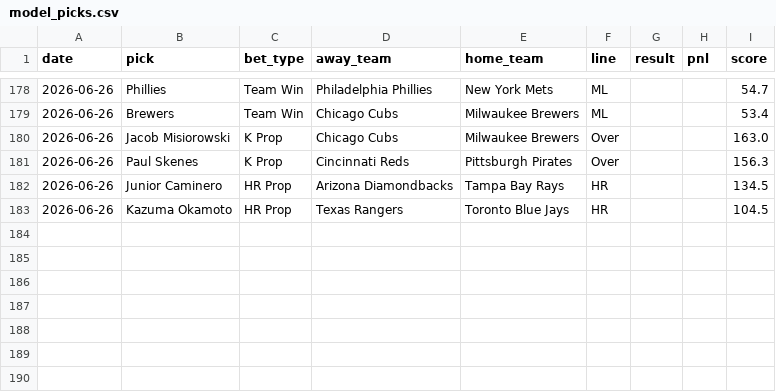
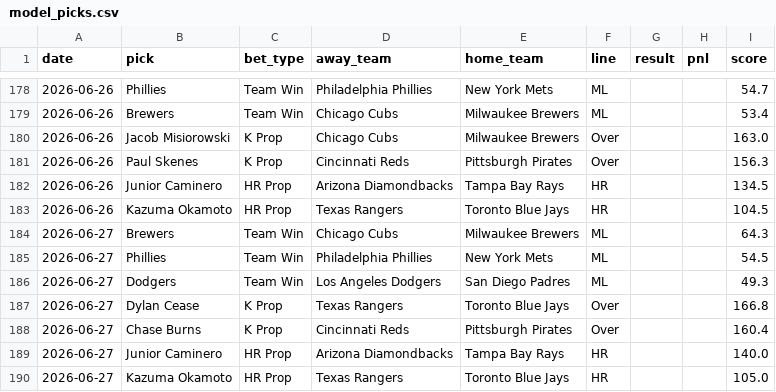
Before and after one commit to HitByOne/mlb-dashboard, a CSV file: data/model_picks.csv, drawn as a sheet; only a part is shown, gaps mark what is left out; the diff names each change by its address in the sheet, - before the commit and + after, or states it on an @@ line.

```diff
--- a/data/model_picks.csv
+++ b/data/model_picks.csv
+row 184: 2026-06-27 | Brewers | Team Win | Chicago Cubs | Milwaukee Brewers | ML |  |  | 64.3
+row 185: 2026-06-27 | Phillies | Team Win | Philadelphia Phillies | New York Mets | ML |  |  | 54.5
+row 186: 2026-06-27 | Dodgers | Team Win | Los Angeles Dodgers | San Diego Padres | ML |  |  | 49.3
+row 187: 2026-06-27 | Dylan Cease | K Prop | Texas Rangers | Toronto Blue Jays | Over |  |  | 166.8
+row 188: 2026-06-27 | Chase Burns | K Prop | Cincinnati Reds | Pittsburgh Pirates | Over |  |  | 160.4
+row 189: 2026-06-27 | Junior Caminero | HR Prop | Arizona Diamondbacks | Tampa Bay Rays | HR |  |  | 140.0
+row 190: 2026-06-27 | Kazuma Okamoto | HR Prop | Texas Rangers | Toronto Blue Jays | HR |  |  | 105.0
```
Also changed, not shown: data/bvp.csv, data/hits_leaders.csv, 15 other files.
